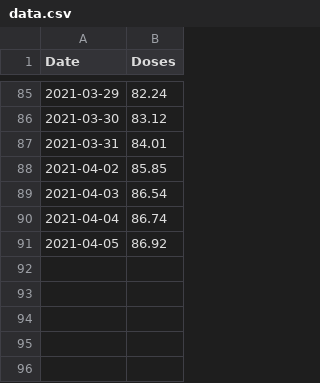
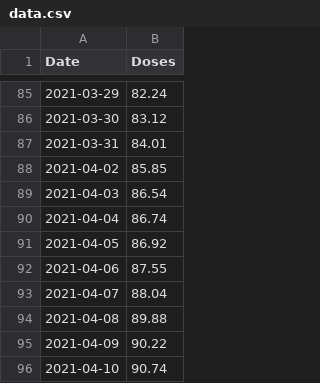
Before and after one commit to humaidq/areweherdimmuneyet, a CSV file: data.csv, drawn as a sheet; only a part is shown, gaps mark what is left out.

Commit message:
Add data of the past 5 days

```diff
--- a/data.csv
+++ b/data.csv
@@ -91 +91,6 @@ Date,Doses
 2021-04-05,86.92
+2021-04-06,87.55
+2021-04-07,88.04
+2021-04-08,89.88
+2021-04-09,90.22
+2021-04-10,90.74
```
